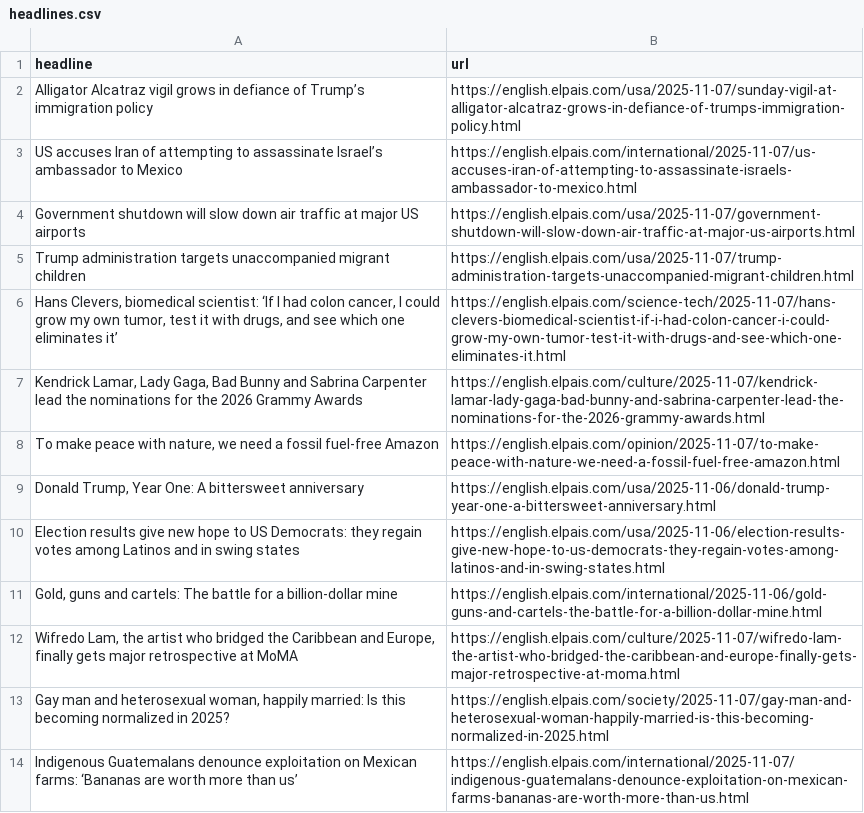
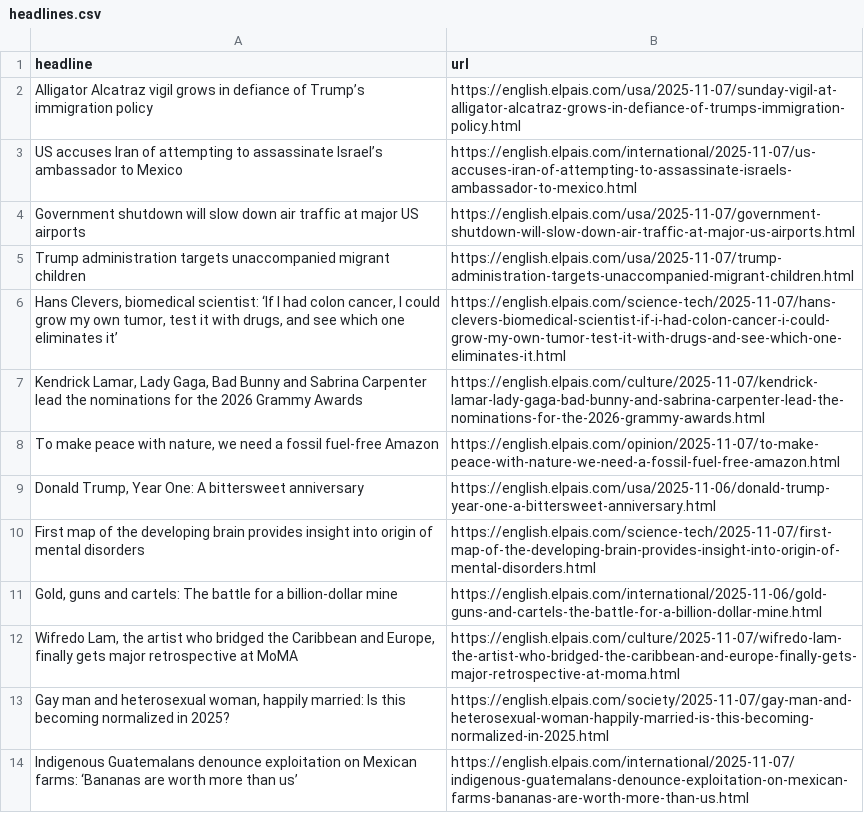
Before and after one commit to LisaMEckardt/el-pais-autoscraper, a CSV file: headlines.csv, drawn as a sheet; only a part is shown.

```diff
--- a/headlines.csv
+++ b/headlines.csv
@@ -9,3 +9,3 @@ Trump administration targets unaccompanied migrant children ,https://english.elp
 "Donald Trump, Year One: A bittersweet anniversary",https://english.elpais.com/usa/2025-11-06/donald-trump-year-one-a-bittersweet-anniversary.html
-Election results give new hope to US Democrats: they regain votes among Latinos and in swing states,https://english.elpais.com/usa/2025-11-06/election-results-give-new-hope-to-us-democrats-they-regain-votes-among-latinos-and-in-swing-states.html
+First map of the developing brain provides insight into origin of mental disorders ,https://english.elpais.com/science-tech/2025-11-07/first-map-of-the-developing-brain-provides-insight-into-origin-of-mental-disorders.html
 "Gold, guns and cartels: The battle for a billion-dollar mine",https://english.elpais.com/international/2025-11-06/gold-guns-and-cartels-the-battle-for-a-billion-dollar-mine.html
```
